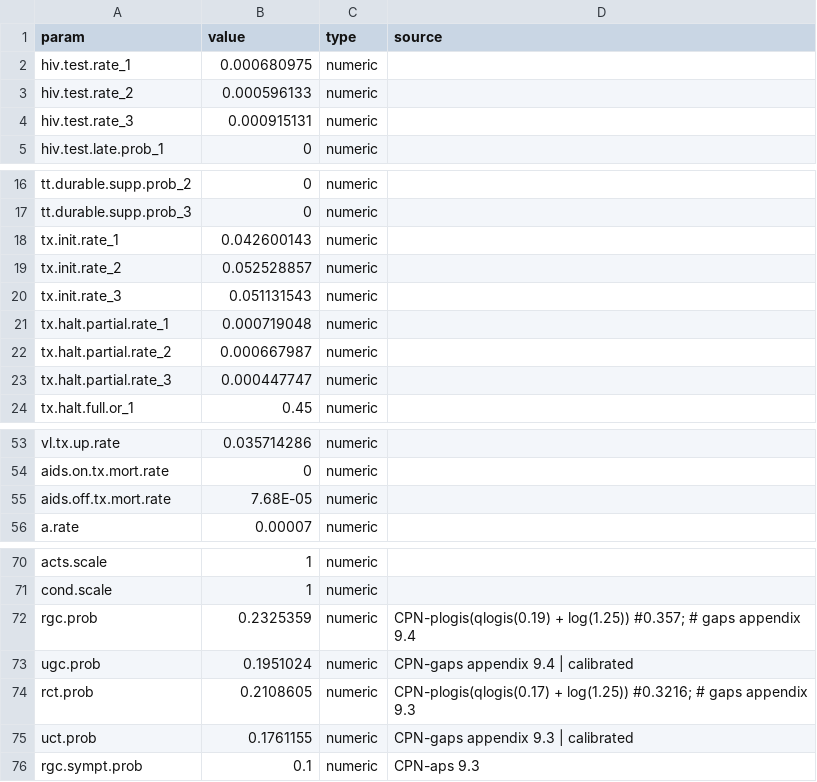
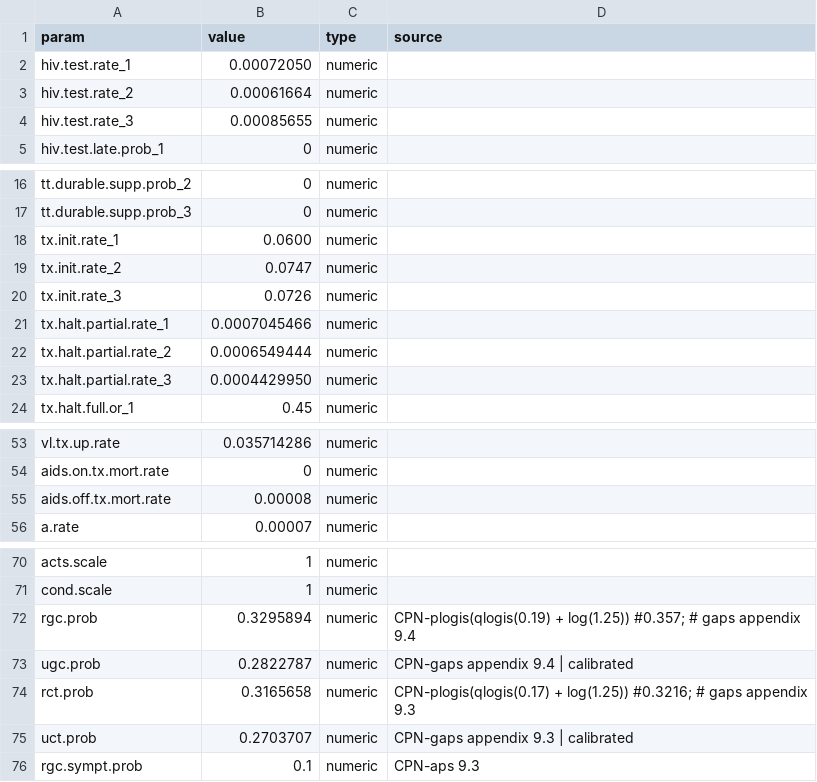
Before and after one commit to EpiModel/EventDrivenPrEP, a CSV file: data/input/params.csv, drawn as a sheet; only a part is shown, gaps mark what is left out.

```diff
--- a/data/input/params.csv
+++ b/data/input/params.csv
@@ -1,5 +1,5 @@
 param,value,type,source
-hiv.test.rate_1,0.000680975,numeric,
-hiv.test.rate_2,0.000596133,numeric,
-hiv.test.rate_3,0.000915131,numeric,
+hiv.test.rate_1,0.00072050,numeric,
+hiv.test.rate_2,0.00061664,numeric,
+hiv.test.rate_3,0.00085655,numeric,
 hiv.test.late.prob_1,0,numeric,
@@ -17,8 +17,8 @@ tt.durable.supp.prob_2,0,numeric,
 tt.durable.supp.prob_3,0,numeric,
-tx.init.rate_1,0.042600143,numeric,
-tx.init.rate_2,0.052528857,numeric,
-tx.init.rate_3,0.051131543,numeric,
-tx.halt.partial.rate_1,0.000719048,numeric,
-tx.halt.partial.rate_2,0.000667987,numeric,
-tx.halt.partial.rate_3,0.000447747,numeric,
+tx.init.rate_1,0.0600,numeric,
+tx.init.rate_2,0.0747,numeric,
+tx.init.rate_3,0.0726,numeric,
+tx.halt.partial.rate_1,0.0007045466,numeric,
+tx.halt.partial.rate_2,0.0006549444,numeric,
+tx.halt.partial.rate_3,0.0004429950,numeric,
 tx.halt.full.or_1,0.45,numeric,
@@ -54,3 +54,3 @@ vl.tx.up.rate,0.035714286,numeric,
 aids.on.tx.mort.rate,0,numeric,
-aids.off.tx.mort.rate,7.68E-05,numeric,
+aids.off.tx.mort.rate,0.00008,numeric,
 a.rate,0.00007,numeric,
@@ -71,6 +71,6 @@ acts.scale,1,numeric,
 cond.scale,1,numeric,
-rgc.prob,0.2325359,numeric, CPN-plogis(qlogis(0.19) + log(1.25)) #0.357;  # gaps appendix 9.4
-ugc.prob,0.1951024,numeric,CPN-gaps appendix 9.4 | calibrated
-rct.prob,0.2108605,numeric, CPN-plogis(qlogis(0.17) + log(1.25)) #0.3216; # gaps appendix 9.3
-uct.prob,0.1761155,numeric, CPN-gaps appendix 9.3 | calibrated
+rgc.prob,0.3295894,numeric, CPN-plogis(qlogis(0.19) + log(1.25)) #0.357;  # gaps appendix 9.4
+ugc.prob,0.2822787,numeric,CPN-gaps appendix 9.4 | calibrated
+rct.prob,0.3165658,numeric, CPN-plogis(qlogis(0.17) + log(1.25)) #0.3216; # gaps appendix 9.3
+uct.prob,0.2703707,numeric, CPN-gaps appendix 9.3 | calibrated
 rgc.sympt.prob,0.1,numeric, CPN-aps 9.3
```
Also changed, not shown: 3 other files.
